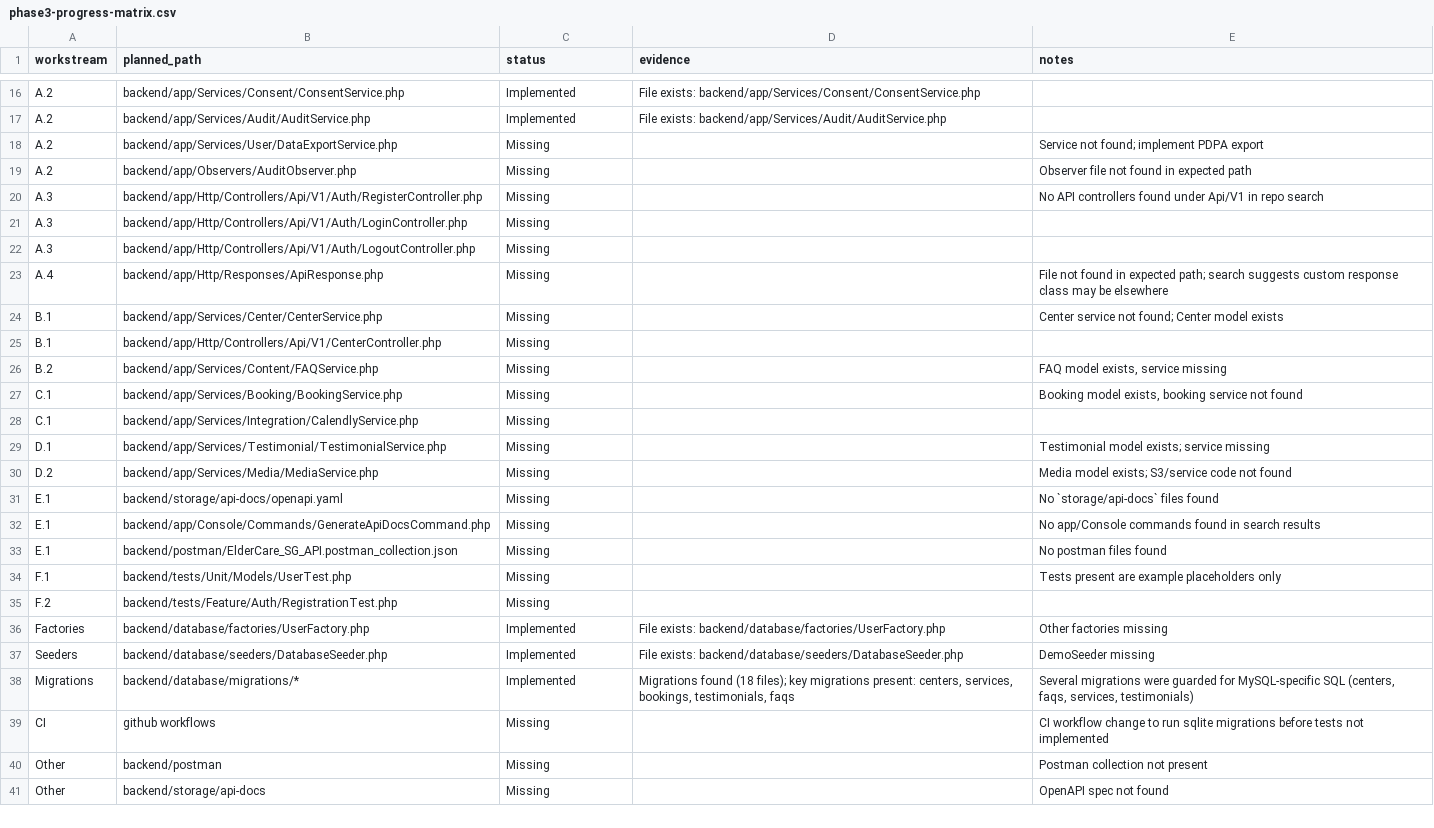
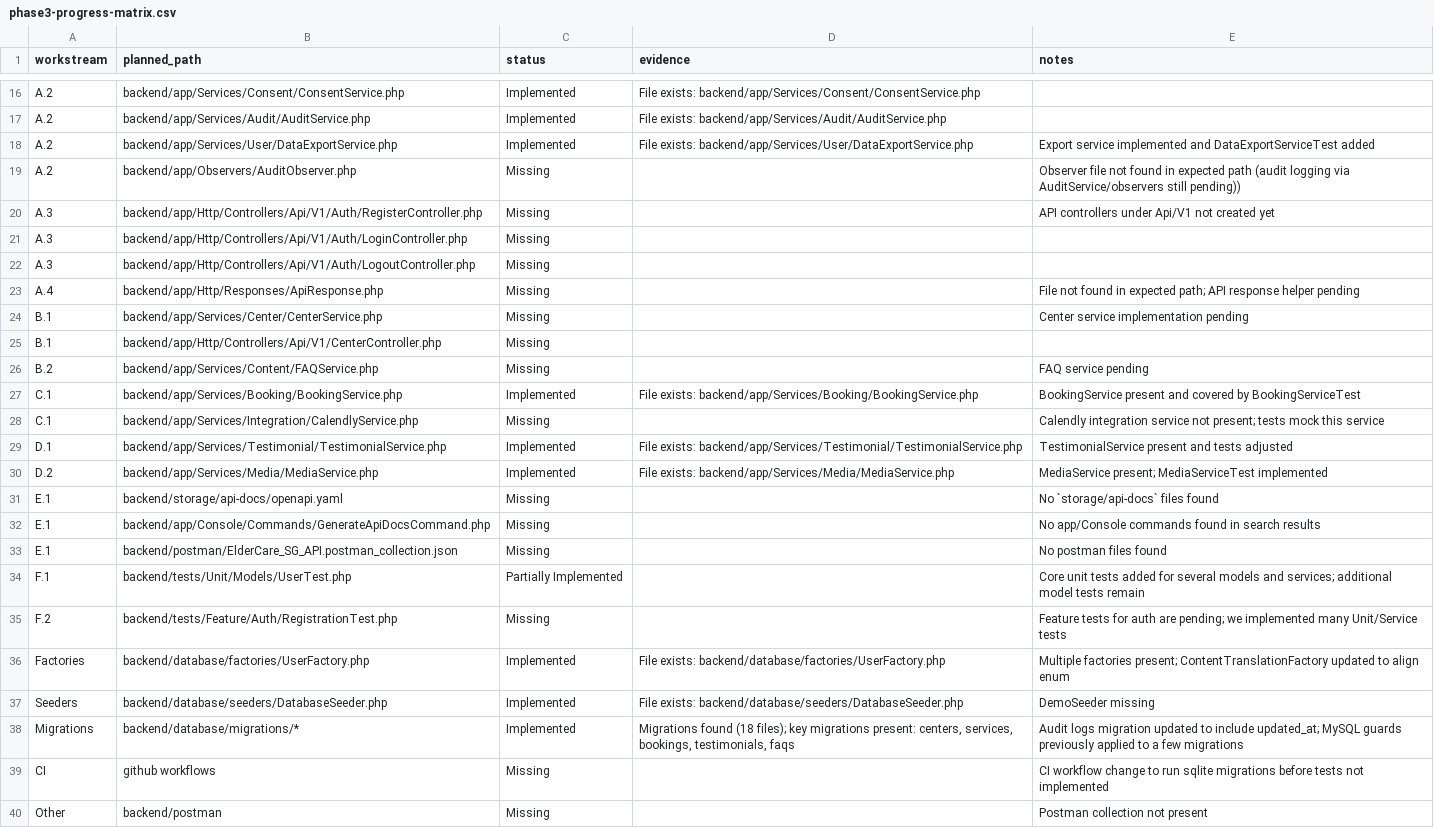
Before and after one commit to nordeim/ElderCare-SG-Compassionate-Daycare-Solutions, a CSV file: docs/phase3-progress-matrix.csv, drawn as a sheet; only a part is shown, gaps mark what is left out; the shorter side is filled out with more unchanged rows.

Commit message:
update phase 3 progress

```diff
--- a/docs/phase3-progress-matrix.csv
+++ b/docs/phase3-progress-matrix.csv
@@ -17,15 +17,15 @@ A.2,backend/app/Services/Consent/ConsentService.php,Implemented,"File exists: ba
 A.2,backend/app/Services/Audit/AuditService.php,Implemented,"File exists: backend/app/Services/Audit/AuditService.php",""
-A.2,backend/app/Services/User/DataExportService.php,Missing,,"Service not found; implement PDPA export"
-A.2,backend/app/Observers/AuditObserver.php,Missing,,"Observer file not found in expected path"
-A.3,backend/app/Http/Controllers/Api/V1/Auth/RegisterController.php,Missing,,"No API controllers found under Api/V1 in repo search"
+A.2,backend/app/Services/User/DataExportService.php,Implemented,"File exists: backend/app/Services/User/DataExportService.php","Export service implemented and DataExportServiceTest added"
+A.2,backend/app/Observers/AuditObserver.php,Missing,,"Observer file not found in expected path (audit logging via AuditService/observers still pending)")
+A.3,backend/app/Http/Controllers/Api/V1/Auth/RegisterController.php,Missing,,"API controllers under Api/V1 not created yet"
 A.3,backend/app/Http/Controllers/Api/V1/Auth/LoginController.php,Missing,,""
 A.3,backend/app/Http/Controllers/Api/V1/Auth/LogoutController.php,Missing,,""
-A.4,backend/app/Http/Responses/ApiResponse.php,Missing,,"File not found in expected path; search suggests custom response class may be elsewhere"
-B.1,backend/app/Services/Center/CenterService.php,Missing,,"Center service not found; Center model exists"
+A.4,backend/app/Http/Responses/ApiResponse.php,Missing,,"File not found in expected path; API response helper pending"
+B.1,backend/app/Services/Center/CenterService.php,Missing,,"Center service implementation pending"
 B.1,backend/app/Http/Controllers/Api/V1/CenterController.php,Missing,,""
-B.2,backend/app/Services/Content/FAQService.php,Missing,,"FAQ model exists, service missing"
-C.1,backend/app/Services/Booking/BookingService.php,Missing,,"Booking model exists, booking service not found"
-C.1,backend/app/Services/Integration/CalendlyService.php,Missing,,""
-D.1,backend/app/Services/Testimonial/TestimonialService.php,Missing,,"Testimonial model exists; service missing"
-D.2,backend/app/Services/Media/MediaService.php,Missing,,"Media model exists; S3/service code not found"
+B.2,backend/app/Services/Content/FAQService.php,Missing,,"FAQ service pending"
+C.1,backend/app/Services/Booking/BookingService.php,Implemented,"File exists: backend/app/Services/Booking/BookingService.php","BookingService present and covered by BookingServiceTest"
+C.1,backend/app/Services/Integration/CalendlyService.php,Missing,,"Calendly integration service not present; tests mock this service"
+D.1,backend/app/Services/Testimonial/TestimonialService.php,Implemented,"File exists: backend/app/Services/Testimonial/TestimonialService.php","TestimonialService present and tests adjusted"
+D.2,backend/app/Services/Media/MediaService.php,Implemented,"File exists: backend/app/Services/Media/MediaService.php","MediaService present; MediaServiceTest implemented"
 E.1,backend/storage/api-docs/openapi.yaml,Missing,,"No `storage/api-docs` files found"
@@ -33,7 +33,7 @@ E.1,backend/app/Console/Commands/GenerateApiDocsCommand.php,Missing,,"No app/Con
 E.1,backend/postman/ElderCare_SG_API.postman_collection.json,Missing,,"No postman files found"
-F.1,backend/tests/Unit/Models/UserTest.php,Missing,,"Tests present are example placeholders only"
-F.2,backend/tests/Feature/Auth/RegistrationTest.php,Missing,,""
-Factories,backend/database/factories/UserFactory.php,Implemented,"File exists: backend/database/factories/UserFactory.php","Other factories missing"
+F.1,backend/tests/Unit/Models/UserTest.php,Partially Implemented,,"Core unit tests added for several models and services; additional model tests remain"
+F.2,backend/tests/Feature/Auth/RegistrationTest.php,Missing,,"Feature tests for auth are pending; we implemented many Unit/Service tests"
+Factories,backend/database/factories/UserFactory.php,Implemented,"File exists: backend/database/factories/UserFactory.php","Multiple factories present; ContentTranslationFactory updated to align enum"
 Seeders,backend/database/seeders/DatabaseSeeder.php,Implemented,"File exists: backend/database/seeders/DatabaseSeeder.php","DemoSeeder missing"
-Migrations,backend/database/migrations/*,Implemented,"Migrations found (18 files); key migrations present: centers, services, bookings, testimonials, faqs","Several migrations were guarded for MySQL-specific SQL (centers, faqs, services, testimonials)"
+Migrations,backend/database/migrations/*,Implemented,"Migrations found (18 files); key migrations present: centers, services, bookings, testimonials, faqs","Audit logs migration updated to include updated_at; MySQL guards previously applied to a few migrations"
 CI,github workflows,Missing,,"CI workflow change to run sqlite migrations before tests not implemented"
```
Also changed, not shown: 1 other file.
